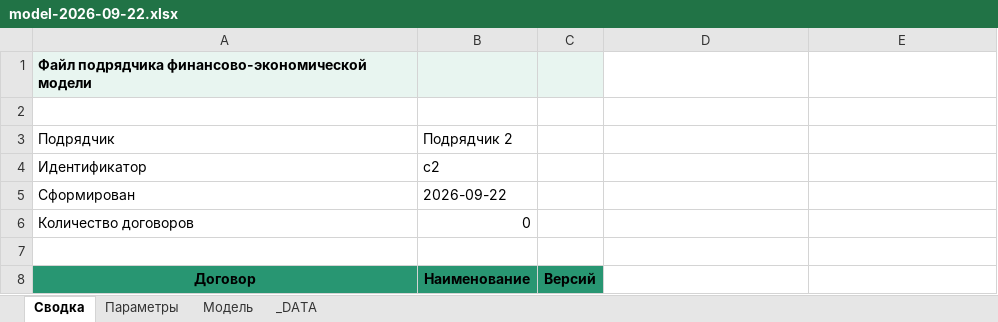
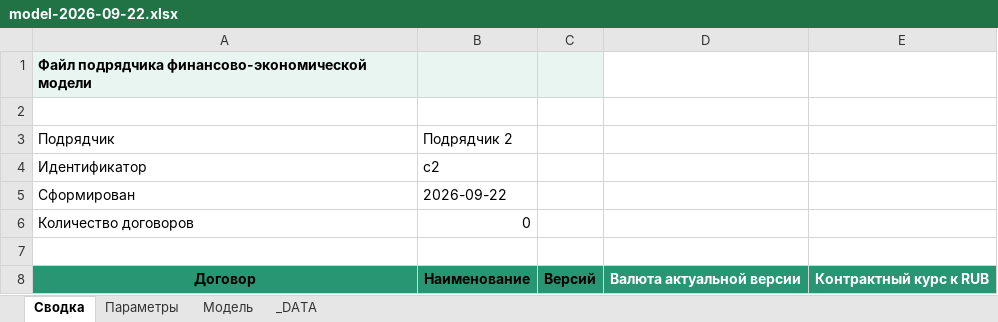
Before and after one commit to shotik83-netizen/model, an Excel workbook: data/contractors/c2/models/model-2026-09-22.xlsx, sheet Сводка, drawn as a sheet; values as stored, in another font and other column widths than the file's, no borders; the diff names each change by its address in the sheet, - before the commit and + after, or states it on an @@ line.

```diff
--- a/data/contractors/c2/models/model-2026-09-22.xlsx (sheet Сводка)
+++ b/data/contractors/c2/models/model-2026-09-22.xlsx (sheet Сводка)
-D8: (empty)
+D8: Валюта актуальной версии
-D8:E8 fill: none
+D8:E8 fill: #289672
-E8: (empty)
+E8: Контрактный курс к RUB
```
Also changed, not shown: sheet Параметры, sheet Модель, sheet _DATA.
